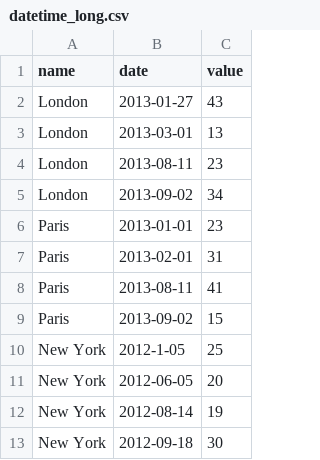
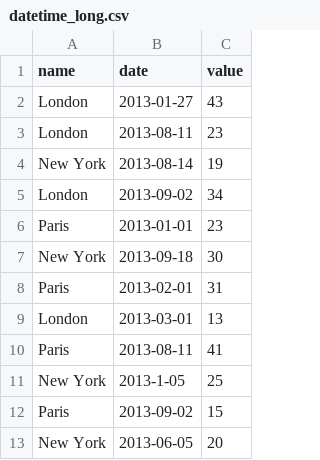
Before and after one commit to csvsoundsystem/highchARRRts, a CSV file: example_templates/works-in-progress/csv/datetime_long.csv, drawn as a sheet.

Commit message:
working datetime model

```diff
--- a/example_templates/works-in-progress/csv/datetime_long.csv
+++ b/example_templates/works-in-progress/csv/datetime_long.csv
@@ -2,12 +2,12 @@
 "London","2013-01-27",43
-"London","2013-03-01",13
 "London","2013-08-11",23
+"New York","2013-08-14",19
 "London","2013-09-02",34
 "Paris","2013-01-01",23
+"New York","2013-09-18",30
 "Paris","2013-02-01",31
+"London","2013-03-01",13
 "Paris","2013-08-11",41
+"New York","2013-1-05",25
 "Paris","2013-09-02",15
-"New York","2012-1-05",25
-"New York","2012-06-05",20
-"New York","2012-08-14",19
-"New York","2012-09-18",30
+"New York","2013-06-05",20
```
Also changed, not shown: 1 other file.
